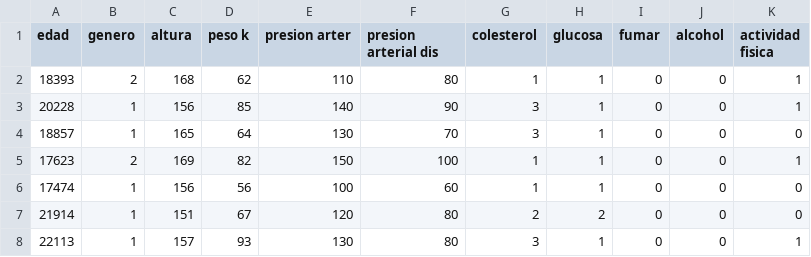
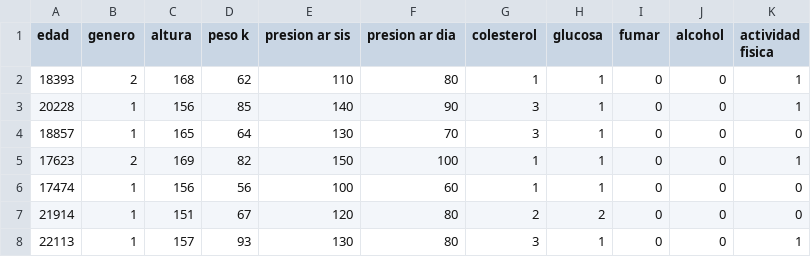
Before and after one commit to maritzariascos/Actividad2-TIA, a CSV file: cardiovascular.csv, drawn as a sheet; only a part is shown.

Commit message:
Update cardiovascular.csv

```diff
--- a/cardiovascular.csv
+++ b/cardiovascular.csv
@@ -1,2 +1,2 @@
-edad;genero;altura;peso k;presion arter;presion arterial dis;colesterol;glucosa;fumar;alcohol;actividad fisica
+edad;genero;altura;peso k;presion ar sis;presion ar dia;colesterol;glucosa;fumar;alcohol;actividad fisica
 18393;2;168;62;110;80;1;1;0;0;1
```
